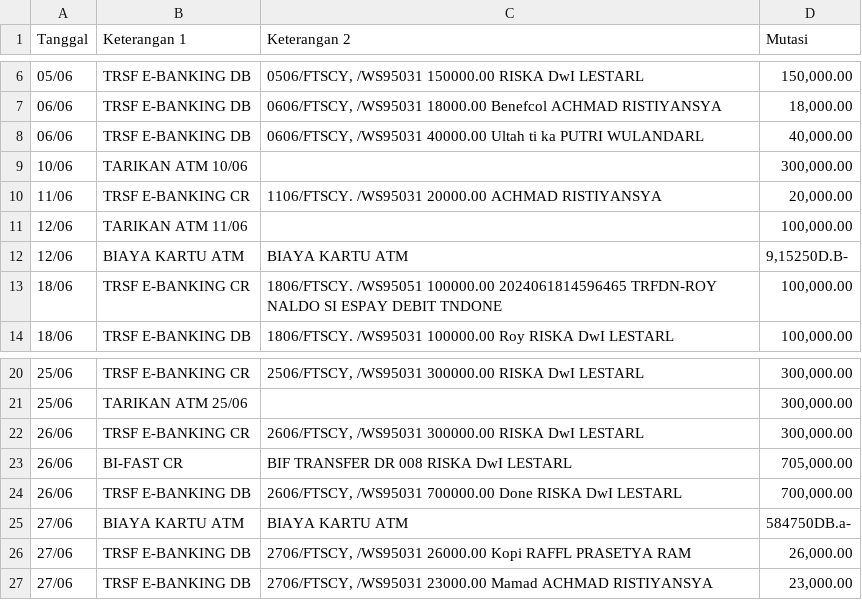
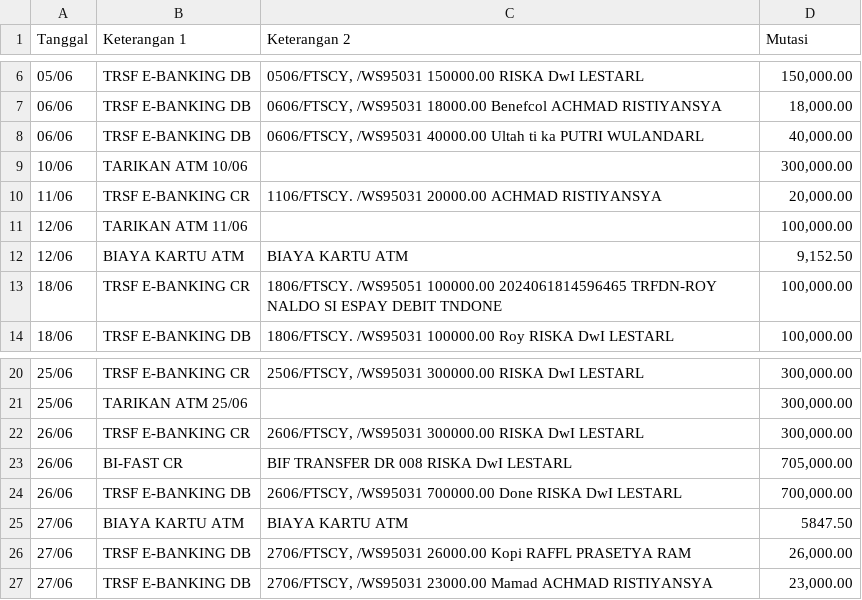
Before and after one commit to Icential/transaction-scan, a CSV file: BCA-Personal/transactions.csv, drawn as a sheet; only a part is shown, gaps mark what is left out.

```diff
--- a/BCA-Personal/transactions.csv
+++ b/BCA-Personal/transactions.csv
@@ -11,3 +11,3 @@ Tanggal;Keterangan 1;Keterangan 2;Mutasi
 12/06;TARIKAN ATM 11/06;;100,000.00
-12/06;BIAYA KARTU ATM;BIAYA KARTU ATM;9,15250D.B-
+12/06;BIAYA KARTU ATM;BIAYA KARTU ATM;9,152.50
 18/06;TRSF E-BANKING CR;1806/FTSCY. /WS95051 100000.00 2024061814596465 TRFDN-ROY NALDO SI ESPAY DEBIT TNDONE;100,000.00
@@ -24,3 +24,3 @@ Tanggal;Keterangan 1;Keterangan 2;Mutasi
 26/06;TRSF E-BANKING DB;2606/FTSCY, /WS95031 700000.00 Done RISKA DwI LESTARL;700,000.00
-27/06;BIAYA KARTU ATM;BIAYA KARTU ATM;584750DB.a-
+27/06;BIAYA KARTU ATM;BIAYA KARTU ATM;5847.50
 27/06;TRSF E-BANKING DB;2706/FTSCY, /WS95031 26000.00 Kopi RAFFL PRASETYA RAM;26,000.00
```
Also changed, not shown: 2 other files.
